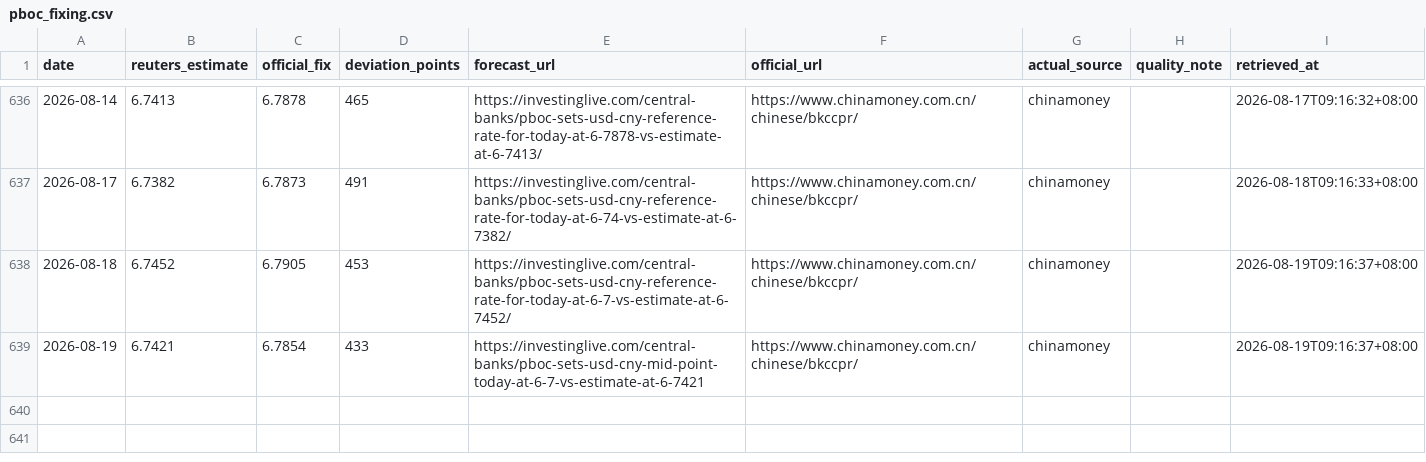
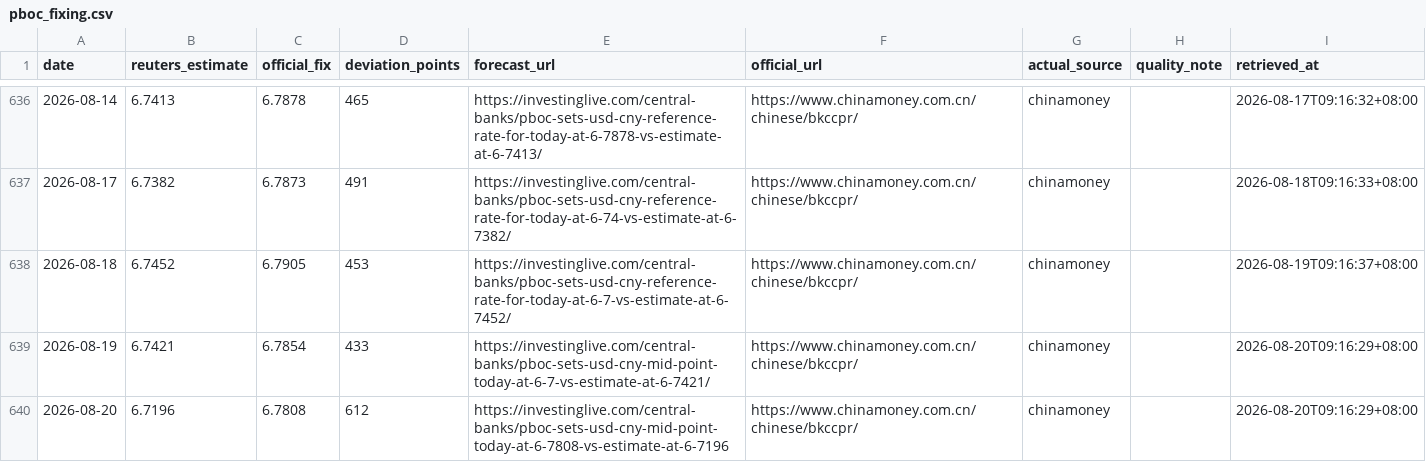
Before and after one commit to ttppdavy/-pboc-fixing-tracker, a CSV file: data/pboc_fixing.csv, drawn as a sheet; only a part is shown, gaps mark what is left out.

```diff
--- a/data/pboc_fixing.csv
+++ b/data/pboc_fixing.csv
@@ -638,2 +638,3 @@ date,reuters_estimate,official_fix,deviation_points,forecast_url,official_url,ac
 2026-08-18,6.7452,6.7905,453,https://investinglive.com/central-banks/pboc-sets-usd-cny-reference-rate-for-today-at-6-7-vs-estimate-at-6-7452/,https://www.chinamoney.com.cn/chinese/bkccpr/,chinamoney,,2026-08-19T09:16:37+08:00
-2026-08-19,6.7421,6.7854,433,https://investinglive.com/central-banks/pboc-sets-usd-cny-mid-point-today-at-6-7-vs-estimate-at-6-7421,https://www.chinamoney.com.cn/chinese/bkccpr/,chinamoney,,2026-08-19T09:16:37+08:00
+2026-08-19,6.7421,6.7854,433,https://investinglive.com/central-banks/pboc-sets-usd-cny-mid-point-today-at-6-7-vs-estimate-at-6-7421/,https://www.chinamoney.com.cn/chinese/bkccpr/,chinamoney,,2026-08-20T09:16:29+08:00
+2026-08-20,6.7196,6.7808,612,https://investinglive.com/central-banks/pboc-sets-usd-cny-mid-point-today-at-6-7808-vs-estimate-at-6-7196,https://www.chinamoney.com.cn/chinese/bkccpr/,chinamoney,,2026-08-20T09:16:29+08:00
```
Also changed, not shown: 2 other files.
